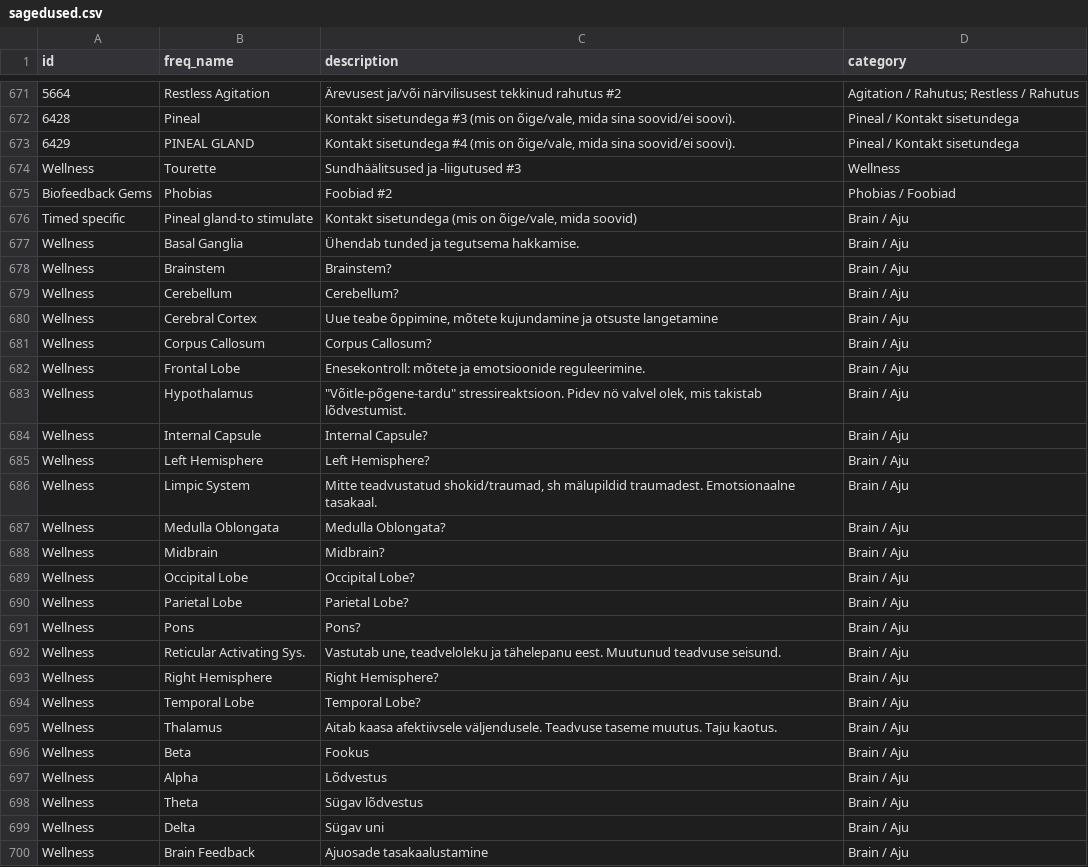
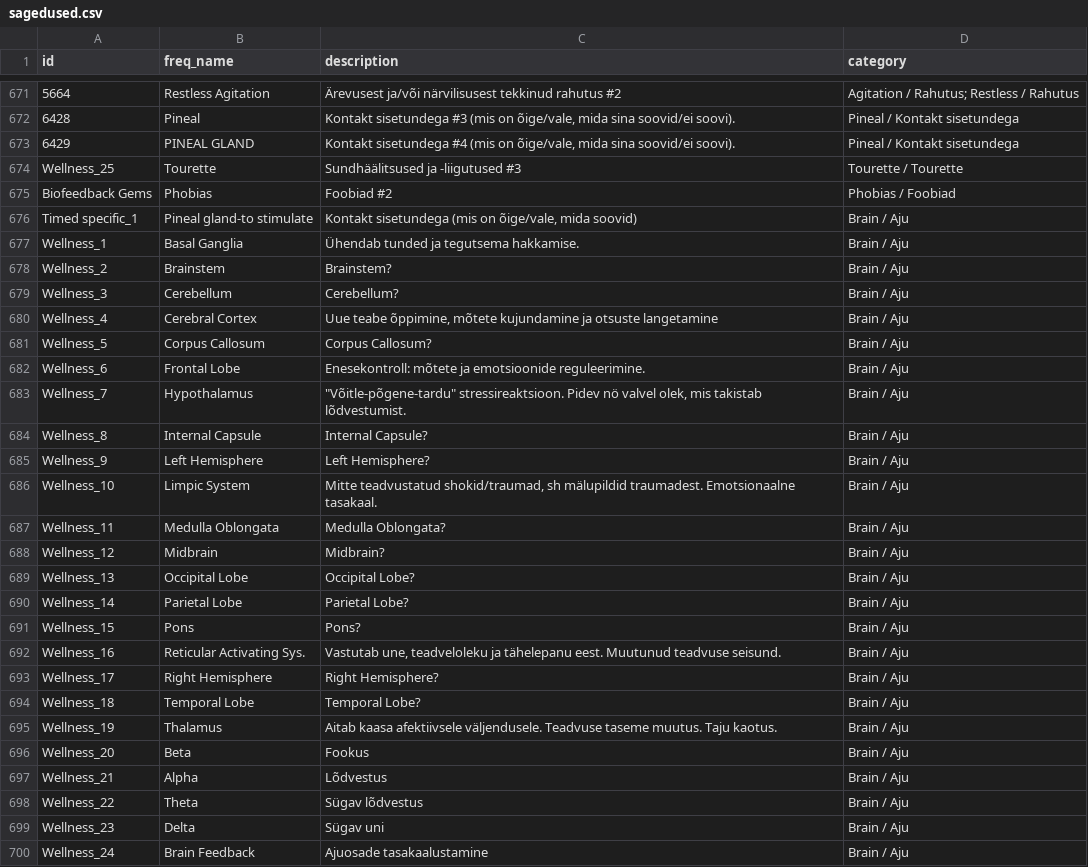
Before and after one commit to the-Intellect/salus, a CSV file: server/sagedused.csv, drawn as a sheet; only a part is shown, gaps mark what is left out; the diff covers the shown part only.

```diff
--- a/server/sagedused.csv
+++ b/server/sagedused.csv
@@ -674 +674 @@
-Wellness;Tourette;Sundhäälitsused ja -liigutused #3;Wellness;;;;;
+Wellness_25;Tourette;Sundhäälitsused ja -liigutused #3;Tourette / Tourette
@@ -676,25 +676,25 @@ Biofeedback Gems;Phobias;Foobiad #2;Phobias / Foobiad;;;;;
-Timed specific;Pineal gland-to stimulate;Kontakt sisetundega (mis on õige/vale, mida soovid);Brain / Aju;;;;;
-Wellness;Basal Ganglia;Ühendab tunded ja tegutsema hakkamise. ;Brain / Aju;;;;;
-Wellness;Brainstem;Brainstem?;Brain / Aju;;;;;
-Wellness;Cerebellum;Cerebellum?;Brain / Aju;;;;;
-Wellness;Cerebral Cortex;Uue teabe õppimine, mõtete kujundamine ja otsuste langetamine;Brain / Aju;;;;;
-Wellness;Corpus Callosum;Corpus Callosum?;Brain / Aju;;;;;
-Wellness;Frontal Lobe;Enesekontroll: mõtete ja emotsioonide reguleerimine.;Brain / Aju;;;;;
-Wellness;Hypothalamus;"""Võitle-põgene-tardu"" stressireaktsioon. Pidev nö valvel olek, mis takistab lõdvestumist.";Brain / Aju;;;;;
-Wellness;Internal Capsule;Internal Capsule?;Brain / Aju;;;;;
-Wellness;Left Hemisphere;Left Hemisphere?;Brain / Aju;;;;;
-Wellness;Limpic System;Mitte teadvustatud shokid/traumad, sh mälupildid traumadest. Emotsionaalne tasakaal.;Brain / Aju;;;;;
-Wellness;Medulla Oblongata;Medulla Oblongata?;Brain / Aju;;;;;
-Wellness;Midbrain;Midbrain?;Brain / Aju;;;;;
-Wellness;Occipital Lobe;Occipital Lobe?;Brain / Aju;;;;;
-Wellness;Parietal Lobe;Parietal Lobe?;Brain / Aju;;;;;
-Wellness;Pons;Pons?;Brain / Aju;;;;;
-Wellness;Reticular Activating Sys.;Vastutab une, teadveloleku ja tähelepanu eest. Muutunud teadvuse seisund.;Brain / Aju;;;;;
-Wellness;Right Hemisphere;Right Hemisphere?;Brain / Aju;;;;;
-Wellness;Temporal Lobe;Temporal Lobe?;Brain / Aju;;;;;
-Wellness;Thalamus;Aitab kaasa afektiivsele väljendusele. Teadvuse taseme muutus. Taju kaotus.;Brain / Aju;;;;;
-Wellness;Beta;Fookus;Brain / Aju;;;;;
-Wellness;Alpha;Lõdvestus;Brain / Aju;;;;;
-Wellness;Theta;Sügav lõdvestus;Brain / Aju;;;;;
-Wellness;Delta;Sügav uni;Brain / Aju;;;;;
-Wellness;Brain Feedback;Ajuosade tasakaalustamine;Brain / Aju;;;;;
+Timed specific_1;Pineal gland-to stimulate;Kontakt sisetundega (mis on õige/vale, mida soovid);Brain / Aju
+Wellness_1;Basal Ganglia;Ühendab tunded ja tegutsema hakkamise. ;Brain / Aju
+Wellness_2;Brainstem;Brainstem?;Brain / Aju
+Wellness_3;Cerebellum;Cerebellum?;Brain / Aju
+Wellness_4;Cerebral Cortex;Uue teabe õppimine, mõtete kujundamine ja otsuste langetamine;Brain / Aju
+Wellness_5;Corpus Callosum;Corpus Callosum?;Brain / Aju
+Wellness_6;Frontal Lobe;Enesekontroll: mõtete ja emotsioonide reguleerimine.;Brain / Aju
+Wellness_7;Hypothalamus;"""Võitle-põgene-tardu"" stressireaktsioon. Pidev nö valvel olek, mis takistab lõdvestumist.";Brain / Aju
+Wellness_8;Internal Capsule;Internal Capsule?;Brain / Aju
+Wellness_9;Left Hemisphere;Left Hemisphere?;Brain / Aju
+Wellness_10;Limpic System;Mitte teadvustatud shokid/traumad, sh mälupildid traumadest. Emotsionaalne tasakaal.;Brain / Aju
+Wellness_11;Medulla Oblongata;Medulla Oblongata?;Brain / Aju
+Wellness_12;Midbrain;Midbrain?;Brain / Aju
+Wellness_13;Occipital Lobe;Occipital Lobe?;Brain / Aju
+Wellness_14;Parietal Lobe;Parietal Lobe?;Brain / Aju
+Wellness_15;Pons;Pons?;Brain / Aju
+Wellness_16;Reticular Activating Sys.;Vastutab une, teadveloleku ja tähelepanu eest. Muutunud teadvuse seisund.;Brain / Aju
+Wellness_17;Right Hemisphere;Right Hemisphere?;Brain / Aju
+Wellness_18;Temporal Lobe;Temporal Lobe?;Brain / Aju
+Wellness_19;Thalamus;Aitab kaasa afektiivsele väljendusele. Teadvuse taseme muutus. Taju kaotus.;Brain / Aju
+Wellness_20;Beta;Fookus;Brain / Aju
+Wellness_21;Alpha;Lõdvestus;Brain / Aju
+Wellness_22;Theta;Sügav lõdvestus;Brain / Aju
+Wellness_23;Delta;Sügav uni;Brain / Aju
+Wellness_24;Brain Feedback;Ajuosade tasakaalustamine;Brain / Aju
```
Also changed, not shown: 4 edited cells elsewhere in this file, 11 other files.
